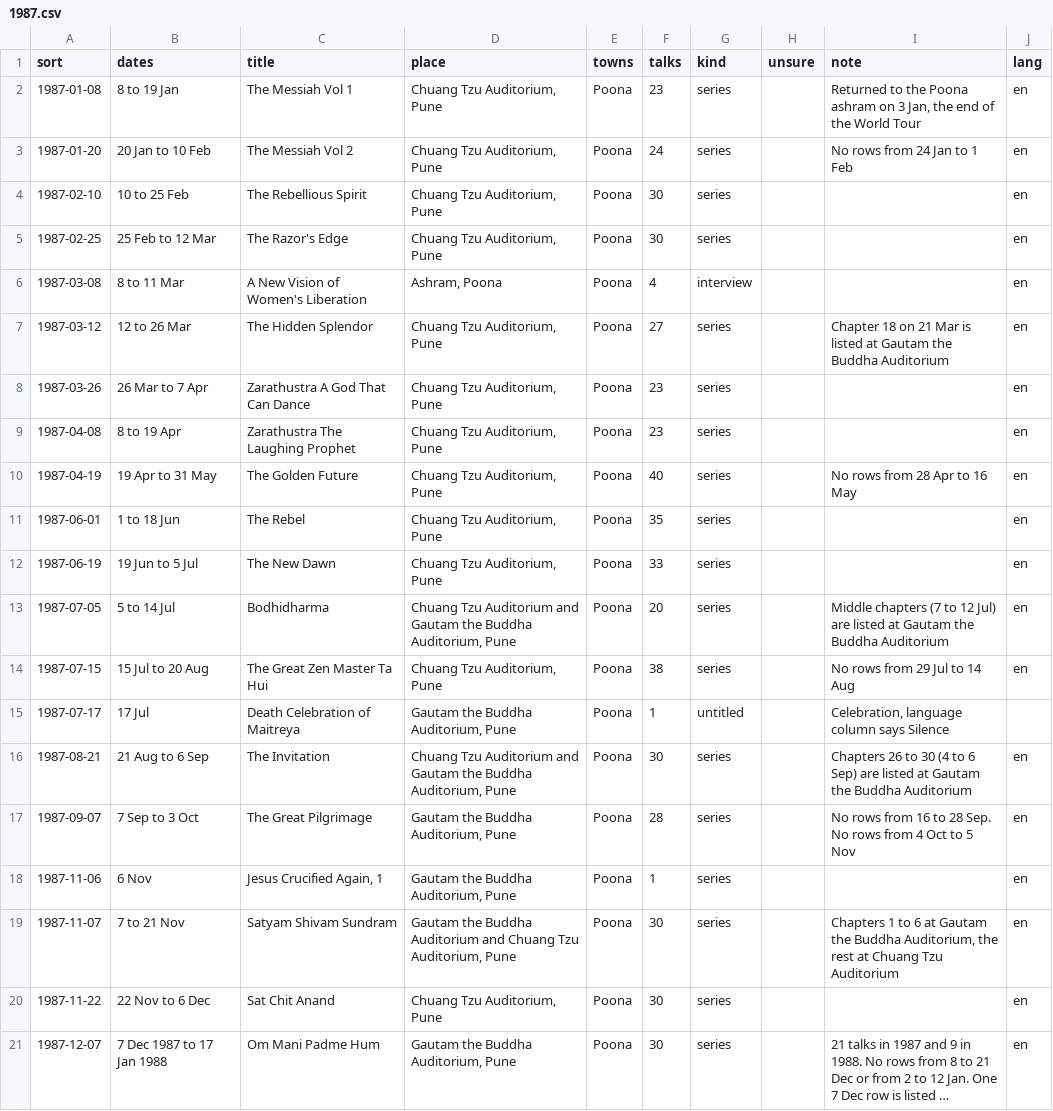
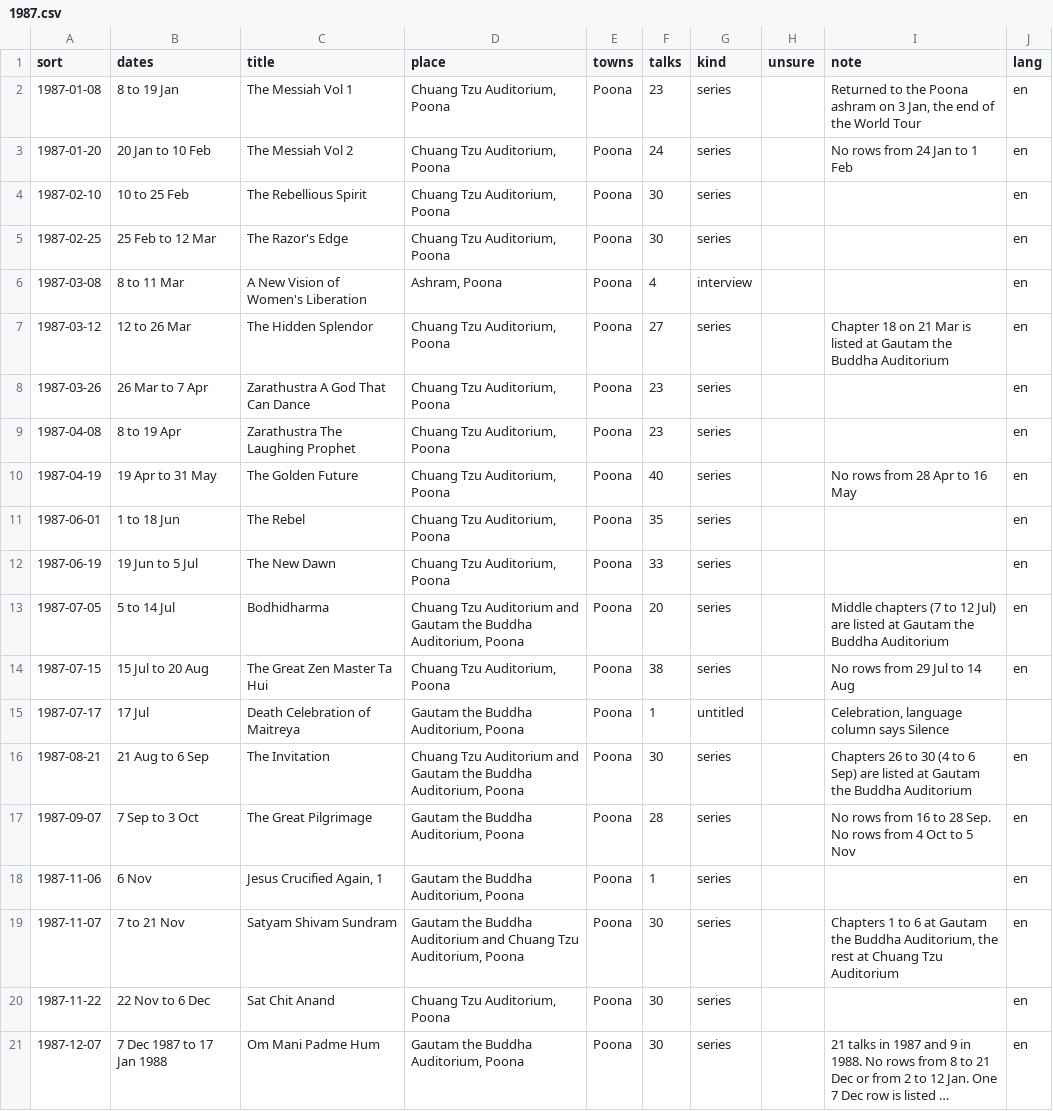
Before and after one commit to mukundhan94/osho-discourses, a CSV file: data/talks/1987.csv, drawn as a sheet; long unchanged cells end in …; the diff names each change by its address in the sheet, - before the commit and + after, or states it on an @@ line.

```diff
--- a/data/talks/1987.csv
+++ b/data/talks/1987.csv
-D2:D5 (place): Chuang Tzu Auditorium, Pune
+D2:D5 (place): Chuang Tzu Auditorium, Poona
-D7:D12 (place): Chuang Tzu Auditorium, Pune
+D7:D12 (place): Chuang Tzu Auditorium, Poona
-D13 (place): …Buddha Auditorium, Pune
+D13 (place): …Buddha Auditorium, Poona
-D14 (place): Chuang Tzu Auditorium, Pune
+D14 (place): Chuang Tzu Auditorium, Poona
-D15 (place): Gautam the Buddha Auditorium, Pune
+D15 (place): Gautam the Buddha Auditorium, Poona
-D16 (place): …Buddha Auditorium, Pune
+D16 (place): …Buddha Auditorium, Poona
-D17:D18 (place): Gautam the Buddha Auditorium, Pune
+D17:D18 (place): Gautam the Buddha Auditorium, Poona
-D19 (place): …Tzu Auditorium, Pune
+D19 (place): …Tzu Auditorium, Poona
-D20 (place): Chuang Tzu Auditorium, Pune
+D20 (place): Chuang Tzu Auditorium, Poona
-D21 (place): Gautam the Buddha Auditorium, Pune
+D21 (place): Gautam the Buddha Auditorium, Poona
```
Also changed, not shown: data/talks/1988.csv, data/talks/1989.csv, 4 other files.
